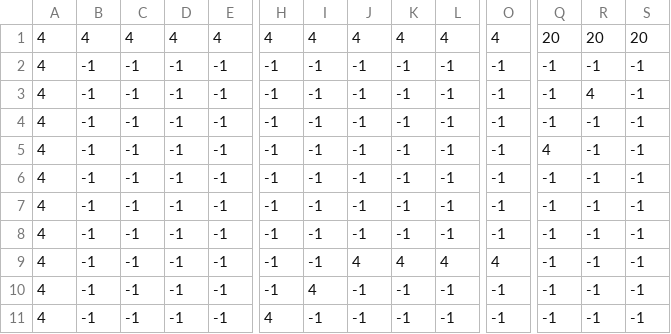
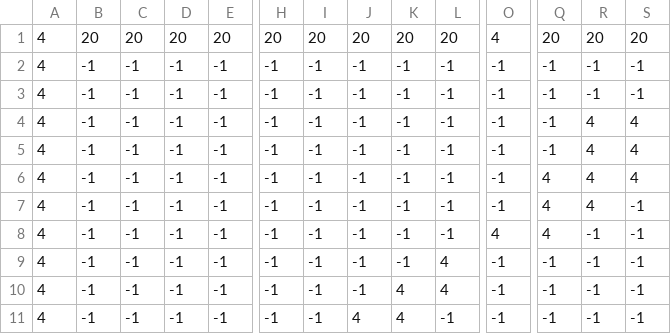
Before and after one commit to JasonChamorro/Foddian_Platformer, a CSV file: level1_data.csv, drawn as a sheet; only a part is shown, gaps mark what is left out; removed rows and columns are numbered as before the commit, all else as after; rows hold the shown columns only; the diff covers the shown part only; the diff names each change by its address in the sheet, - before the commit and + after, or states it on an @@ line.

Commit message:
Fixed level transitions (mostly)

```diff
--- a/level1_data.csv
+++ b/level1_data.csv
-B1: 4
+B1: 20
-C1: 4
+C1: 20
-D1: 4
+D1: 20
-E1: 4
+E1: 20
-H1: 4
+H1: 20
-I1: 4
+I1: 20
-J1: 4
+J1: 20
-K1: 4
+K1: 20
-L1: 4
+L1: 20
-row 3: 4 | -1 | -1 | -1 | -1 | -1 | -1 | -1 | -1 | -1 | -1 | -1 | 4 | -1
-Q4: 4
+Q4: -1
-R4:R5: -1
+R4:R5: 4
-S4:S5: -1
+S4:S5: 4
+row 6: 4 | -1 | -1 | -1 | -1 | -1 | -1 | -1 | -1 | -1 | -1 | 4 | 4 | 4
-Q7:Q8: -1
+Q7:Q8: 4
-R7: -1
+R7: 4
-O8: -1
+O8: 4
-J9: 4
+J9: -1
-K9: 4
+K9: -1
-O9: 4
+O9: -1
-I10: 4
+I10: -1
-K10:K11: -1
+K10:K11: 4
-L10: -1
+L10: 4
-H11: 4
+H11: -1
-J11: -1
+J11: 4
```
Also changed, not shown: 24 edited cells elsewhere in this file, level2_data.csv, 2 other files.
